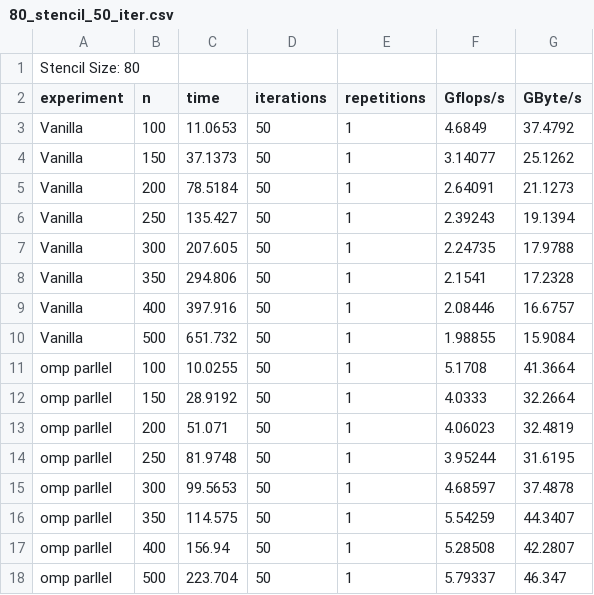
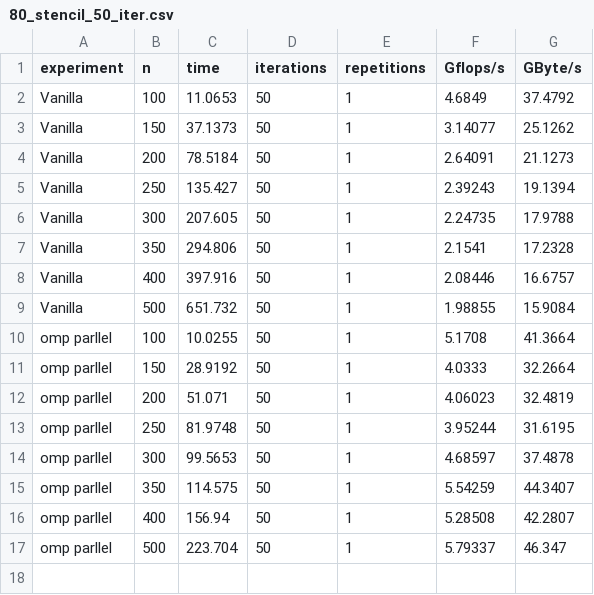
Before and after one commit to purusharths/symmetric-gauss-seidel-parallel, a CSV file: jacobi-sgs/sgs/80_stencil_50_iter.csv, drawn as a sheet; the diff names each change by its address in the sheet, - before the commit and + after, or states it on an @@ line.

```diff
--- a/jacobi-sgs/sgs/80_stencil_50_iter.csv
+++ b/jacobi-sgs/sgs/80_stencil_50_iter.csv
-row 1: Stencil Size: 80
```
Also changed, not shown: 16 other files.
